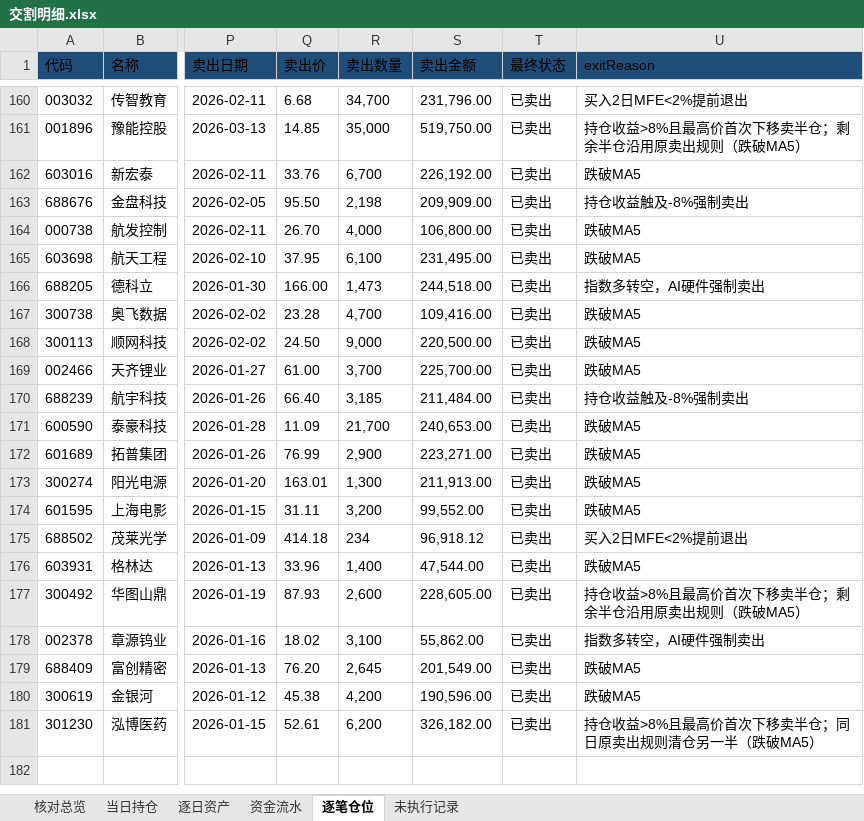
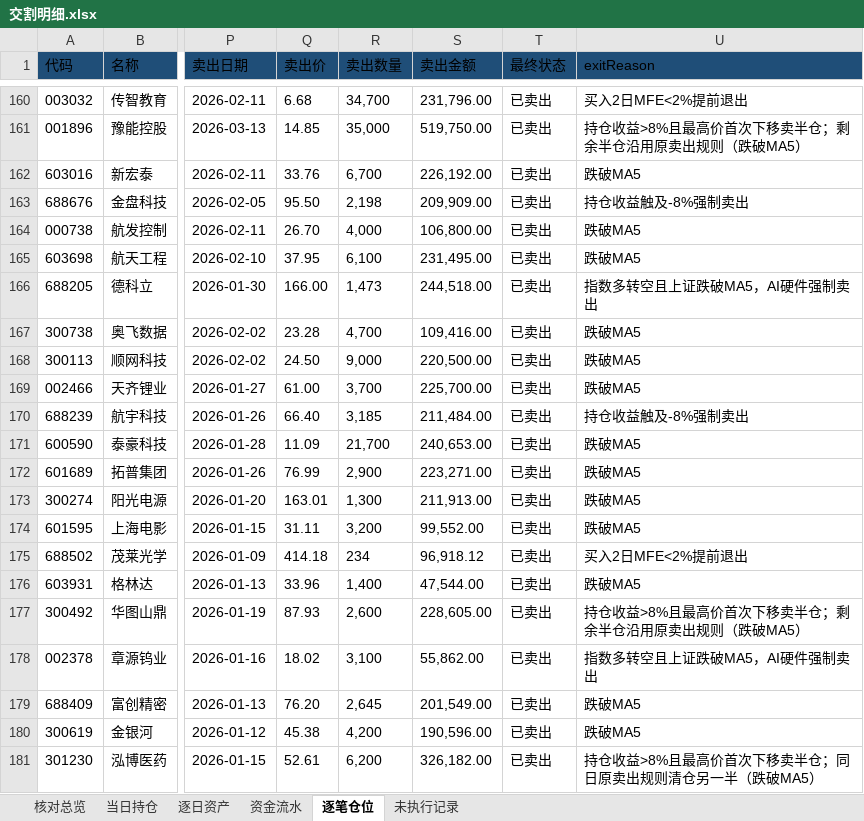
Before and after one commit to nancybhc/ma-cycle3-backtest, an Excel workbook: downloads/交割明细.xlsx, sheet 逐笔仓位, drawn as a sheet; only a part is shown, gaps mark what is left out; values as stored, in another font and other column widths than the file's, no borders; the diff covers the shown part only; the diff names each change by its address in the sheet, - before the commit and + after, or states it on an @@ line.

```diff
--- a/downloads/交割明细.xlsx (sheet 逐笔仓位)
+++ b/downloads/交割明细.xlsx (sheet 逐笔仓位)
-U166 (exitReason): 指数多转空，AI硬件强制卖出
+U166 (exitReason): 指数多转空且上证跌破MA5，AI硬件强制卖出
-U178 (exitReason): 指数多转空，AI硬件强制卖出
+U178 (exitReason): 指数多转空且上证跌破MA5，AI硬件强制卖出
```
Also changed, not shown: 9 edited cells elsewhere in this sheet, sheet 资金流水, 3 other files.
